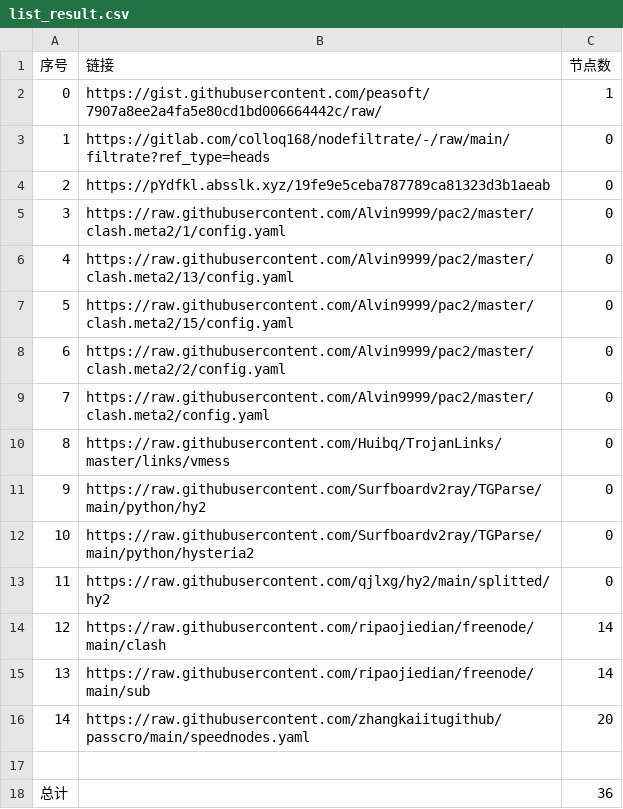
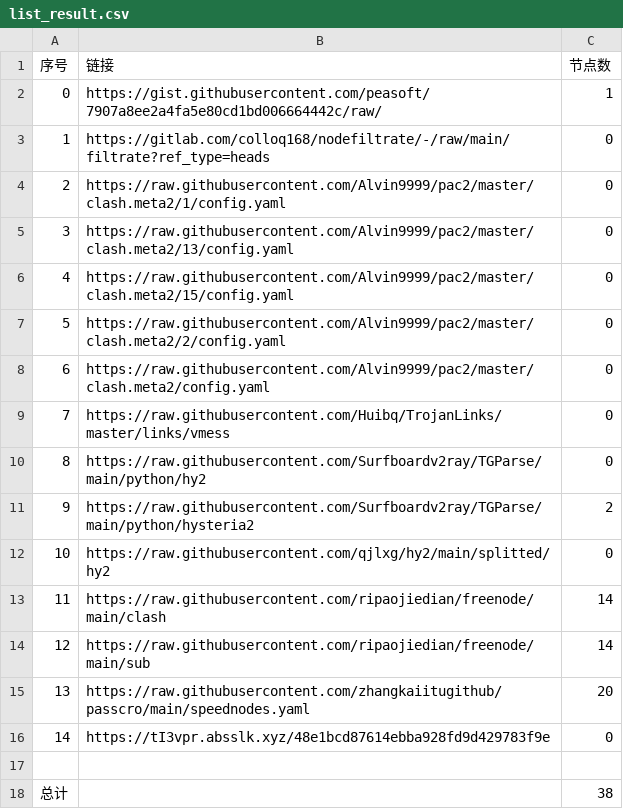
Before and after one commit to my-tv1/NoMoreWalls, a CSV file: list_result.csv, drawn as a sheet; removed rows and columns are numbered as before the commit, all else as after; the diff names each change by its address in the sheet, - before the commit and + after, or states it on an @@ line.

```diff
--- a/list_result.csv
+++ b/list_result.csv
-row 4: 2 | https://pYdfkl.absslk.xyz/19fe9e5ceba787789ca81323d3b1aeab | 0
@@ column A (序号) renumbered between rows 4 and 15 @@
-C11 (节点数): 0
+C11 (节点数): 2
+row 16: 14 | https://tI3vpr.absslk.xyz/48e1bcd87614ebba928fd9d429783f9e | 0
-C18 (节点数): 36
+C18 (节点数): 38
```
Also changed, not shown: 16 other files.
